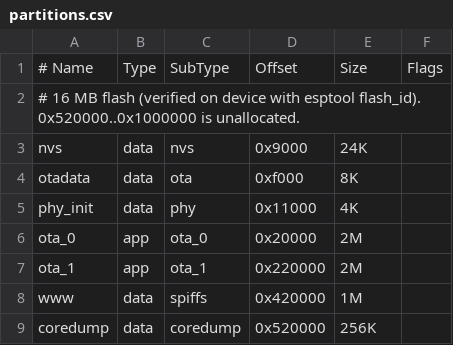
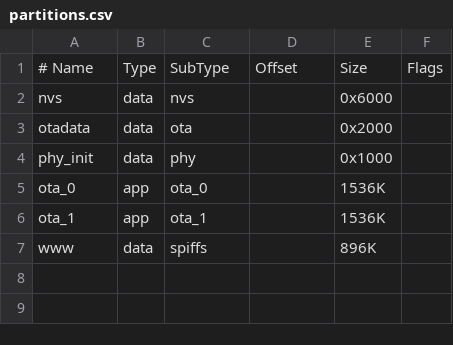
Before and after one commit to bladecell/CAN-Sniffer, a CSV file: sw/firmware/partitions.csv, drawn as a sheet; removed rows and columns are numbered as before the commit, all else as after; the diff names each change by its address in the sheet, - before the commit and + after, or states it on an @@ line.

Commit message:
P2.3: OBD init is not an error without an SD card; restore 4 MB partitions.csv for v2, 16 MB table moves to partitions_v1.csv

```diff
--- a/sw/firmware/partitions.csv
+++ b/sw/firmware/partitions.csv
-row 2: # 16 MB flash (verified on device with esptool flash_id). 0x520000..0x1000000 is unallocated.
-D2: 0x9000
+D2: (empty)
-E2: 24K
+E2: 0x6000
-D3: 0xf000
+D3: (empty)
-E3: 8K
+E3: 0x2000
-D4: 0x11000
+D4: (empty)
-E4: 4K
+E4: 0x1000
-D5: 0x20000
+D5: (empty)
-E5:E6: 2M
+E5:E6: 1536K
-D6: 0x220000
+D6: (empty)
-D7: 0x420000
+D7: (empty)
-E7: 1M
+E7: 896K
-row 9: coredump | data | coredump | 0x520000 | 256K
```
Also changed, not shown: 6 other files.
